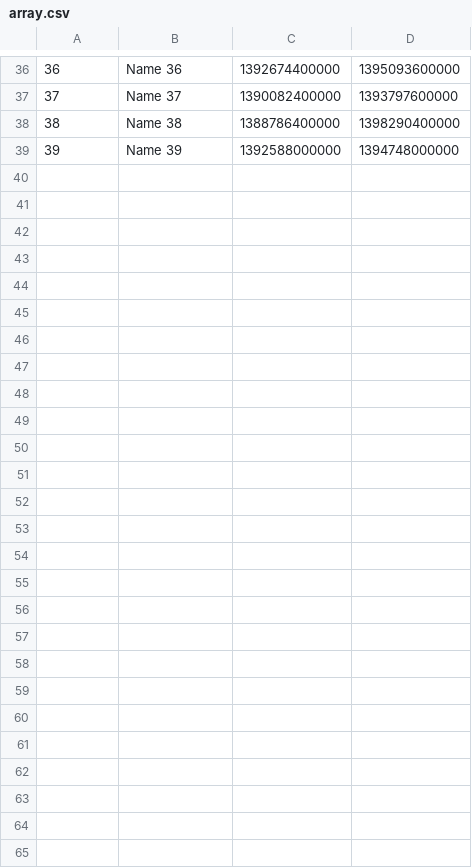
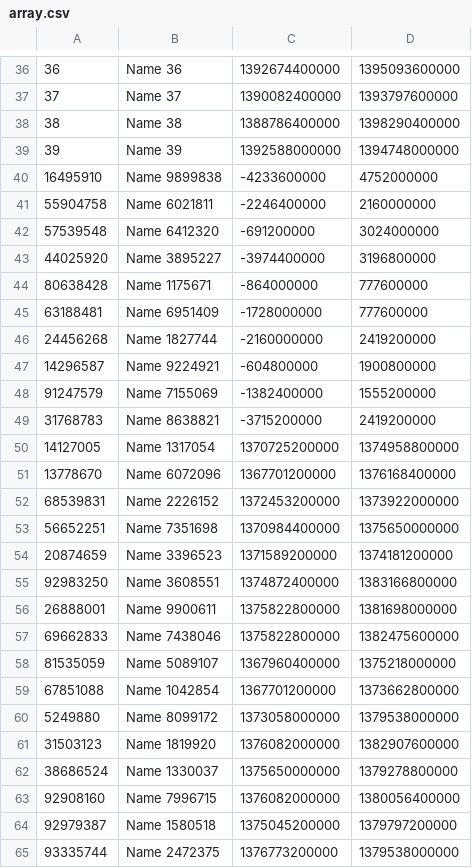
Before and after one commit to pavelboiko/mindship, a CSV file: server/array.csv, drawn as a sheet; only a part is shown, gaps mark what is left out; the diff names each change by its address in the sheet, - before the commit and + after, or states it on an @@ line.

```diff
--- a/server/array.csv
+++ b/server/array.csv
+row 40: 16495910 | Name 9899838 | -4233600000 | 4752000000
+row 41: 55904758 | Name 6021811 | -2246400000 | 2160000000
+row 42: 57539548 | Name 6412320 | -691200000 | 3024000000
+row 43: 44025920 | Name 3895227 | -3974400000 | 3196800000
+row 44: 80638428 | Name 1175671 | -864000000 | 777600000
+row 45: 63188481 | Name 6951409 | -1728000000 | 777600000
+row 46: 24456268 | Name 1827744 | -2160000000 | 2419200000
+row 47: 14296587 | Name 9224921 | -604800000 | 1900800000
+row 48: 91247579 | Name 7155069 | -1382400000 | 1555200000
+row 49: 31768783 | Name 8638821 | -3715200000 | 2419200000
+row 50: 14127005 | Name 1317054 | 1370725200000 | 1374958800000
+row 51: 13778670 | Name 6072096 | 1367701200000 | 1376168400000
+row 52: 68539831 | Name 2226152 | 1372453200000 | 1373922000000
+row 53: 56652251 | Name 7351698 | 1370984400000 | 1375650000000
+row 54: 20874659 | Name 3396523 | 1371589200000 | 1374181200000
+row 55: 92983250 | Name 3608551 | 1374872400000 | 1383166800000
+row 56: 26888001 | Name 9900611 | 1375822800000 | 1381698000000
+row 57: 69662833 | Name 7438046 | 1375822800000 | 1382475600000
+row 58: 81535059 | Name 5089107 | 1367960400000 | 1375218000000
+row 59: 67851088 | Name 1042854 | 1367701200000 | 1373662800000
+row 60: 5249880 | Name 8099172 | 1373058000000 | 1379538000000
+row 61: 31503123 | Name 1819920 | 1376082000000 | 1382907600000
+row 62: 38686524 | Name 1330037 | 1375650000000 | 1379278800000
+row 63: 92908160 | Name 7996715 | 1376082000000 | 1380056400000
+row 64: 92979387 | Name 1580518 | 1375045200000 | 1379797200000
+row 65: 93335744 | Name 2472375 | 1376773200000 | 1379538000000
```
Also changed, not shown: 4 other files.
